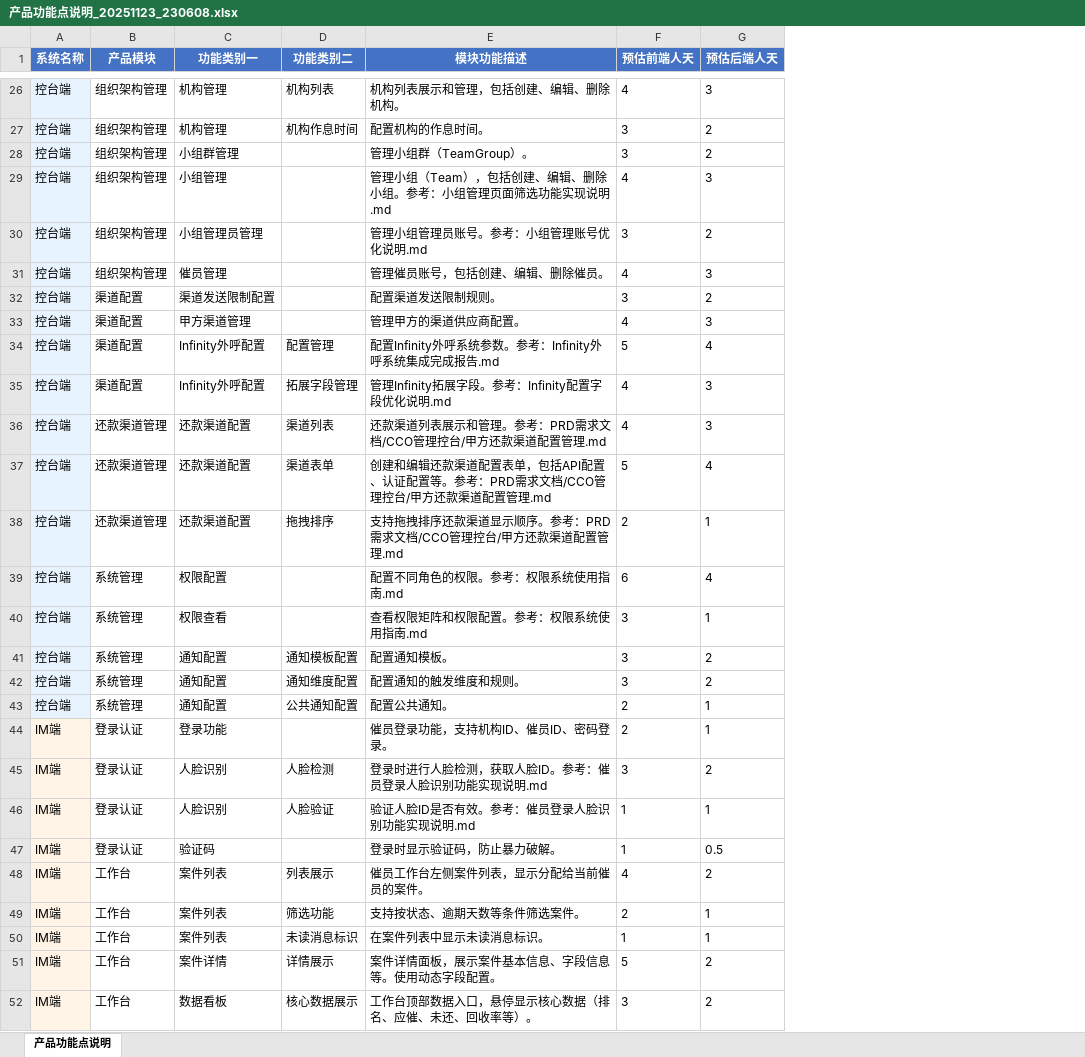
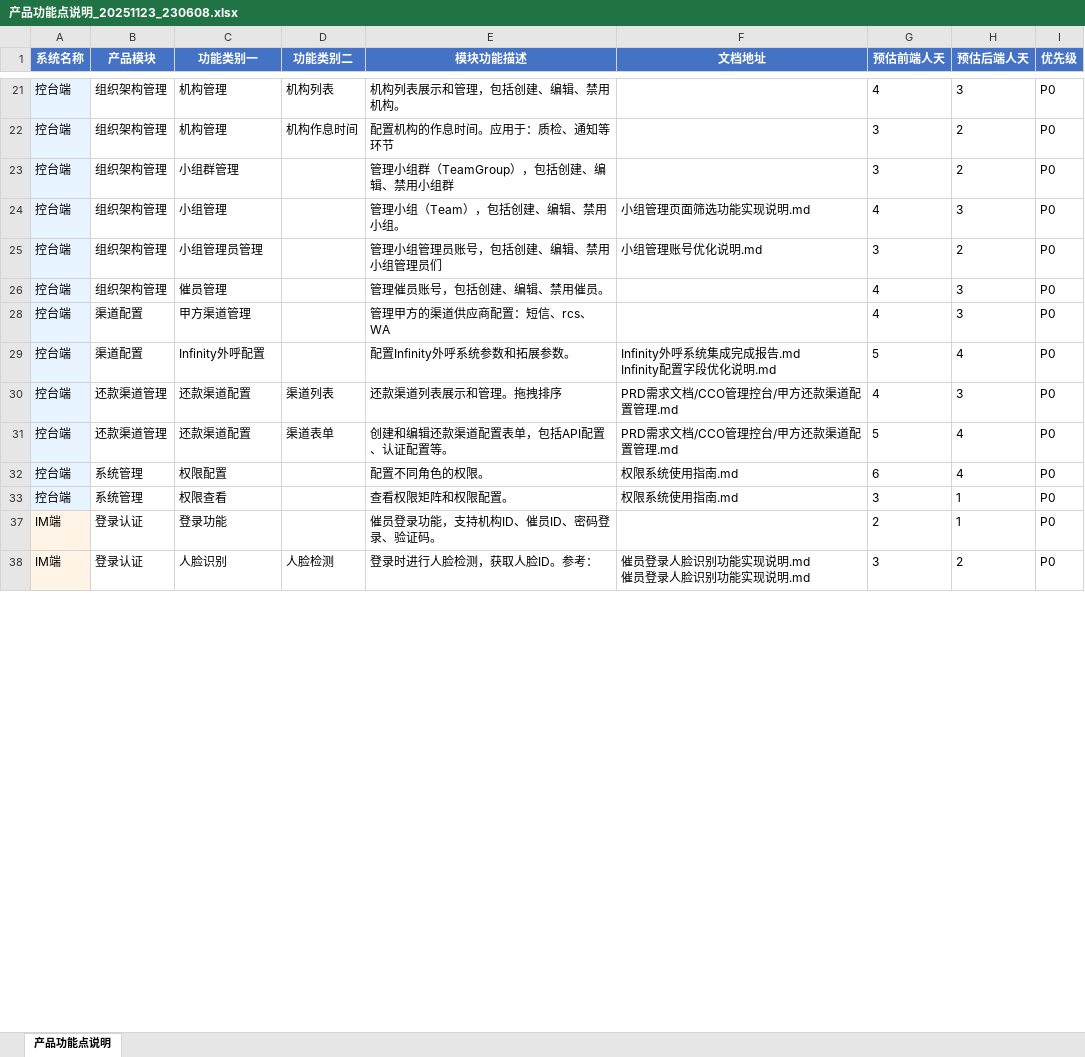
Before and after one commit to zhangyang1014/CollectionONE, an Excel workbook: PRD需求文档/产品功能点说明_20251123_230608.xlsx, sheet 产品功能点说明, drawn as a sheet; only a part is shown, gaps mark what is left out; values as stored, in another font and other column widths than the file's, no borders; removed rows and columns are numbered as before the commit, all else as after; ↵ is a line break in a cell; the diff covers the shown part only; the diff names each change by its address in the sheet, - before the commit and + after, or states it on an @@ line.

```diff
--- a/PRD需求文档/产品功能点说明_20251123_230608.xlsx (sheet 产品功能点说明)
+++ b/PRD需求文档/产品功能点说明_20251123_230608.xlsx (sheet 产品功能点说明)
+column F (文档地址), rows 24-38: 小组管理页面筛选功能实现说明.md | 小组管理账号优化说明.md |  |  | Infinity外呼系统集成完成报告.md ↵ Infinity配置字段优化说明.md | PRD需求文档/CCO管理控台/甲方还款渠道配置管理.md | PRD需求文档/CCO管理控台/甲方还款渠道配置管理.md | 权限系统使用指南.md | 权限系统使用指南.md |  | 催员登录人脸识别功能实现说明.md ↵ 催员登录人脸识别功能实现说明.md
+column I (优先级), rows 21-38: all P0
-E21 (模块功能描述): 机构列表展示和管理，包括创建、编辑、删除机构。
+E21 (模块功能描述): 机构列表展示和管理，包括创建、编辑、禁用机构。
-E22 (模块功能描述): 配置机构的作息时间。
+E22 (模块功能描述): 配置机构的作息时间。应用于：质检、通知等环节
-E23 (模块功能描述): 管理小组群（TeamGroup）。
+E23 (模块功能描述): 管理小组群（TeamGroup），包括创建、编辑、禁用小组群
-E24 (模块功能描述): 管理小组（Team），包括创建、编辑、删除小组。参考：小组管理页面筛选功能实现说明.md
+E24 (模块功能描述): 管理小组（Team），包括创建、编辑、禁用小组。
-E25 (模块功能描述): 管理小组管理员账号。参考：小组管理账号优化说明.md
+E25 (模块功能描述): 管理小组管理员账号，包括创建、编辑、禁用小组管理员们
-E26 (模块功能描述): 管理催员账号，包括创建、编辑、删除催员。
+E26 (模块功能描述): 管理催员账号，包括创建、编辑、禁用催员。
-row 32: 控台端 | 渠道配置 | 渠道发送限制配置 |  | 配置渠道发送限制规则。 | 3 | 2
-E28 (模块功能描述): 管理甲方的渠道供应商配置。
+E28 (模块功能描述): 管理甲方的渠道供应商配置：短信、rcs、WA
-D29 (功能类别二): 配置管理
+D29 (功能类别二): (empty)
-E29 (模块功能描述): 配置Infinity外呼系统参数。参考：Infinity外呼系统集成完成报告.md
+E29 (模块功能描述): 配置Infinity外呼系统参数和拓展参数。
-row 35: 控台端 | 渠道配置 | Infinity外呼配置 | 拓展字段管理 | 管理Infinity拓展字段。参考：Infinity配置字段优化说明.md | 4 | 3
-E30 (模块功能描述): 还款渠道列表展示和管理。参考：PRD需求文档/CCO管理控台/甲方还款渠道配置管理.md
+E30 (模块功能描述): 还款渠道列表展示和管理。拖拽排序
-E31 (模块功能描述): 创建和编辑还款渠道配置表单，包括API配置、认证配置等。参考：PRD需求文档/CCO管理控台/甲方还款渠道配置管理.md
+E31 (模块功能描述): 创建和编辑还款渠道配置表单，包括API配置、认证配置等。
-row 38: 控台端 | 还款渠道管理 | 还款渠道配置 | 拖拽排序 | 支持拖拽排序还款渠道显示顺序。参考：PRD需求文档/CCO管理控台/甲方还款渠道配置管理.md | 2 | 1
-E32 (模块功能描述): 配置不同角色的权限。参考：权限系统使用指南.md
+E32 (模块功能描述): 配置不同角色的权限。
-E33 (模块功能描述): 查看权限矩阵和权限配置。参考：权限系统使用指南.md
+E33 (模块功能描述): 查看权限矩阵和权限配置。
-row 41: 控台端 | 系统管理 | 通知配置 | 通知模板配置 | 配置通知模板。 | 3 | 2
-row 42: 控台端 | 系统管理 | 通知配置 | 通知维度配置 | 配置通知的触发维度和规则。 | 3 | 2
-row 43: 控台端 | 系统管理 | 通知配置 | 公共通知配置 | 配置公共通知。 | 2 | 1
-E37 (模块功能描述): 催员登录功能，支持机构ID、催员ID、密码登录。
+E37 (模块功能描述): 催员登录功能，支持机构ID、催员ID、密码登录、验证码。
-E38 (模块功能描述): 登录时进行人脸检测，获取人脸ID。参考：催员登录人脸识别功能实现说明.md
+E38 (模块功能描述): 登录时进行人脸检测，获取人脸ID。参考：
-row 46: IM端 | 登录认证 | 人脸识别 | 人脸验证 | 验证人脸ID是否有效。参考：催员登录人脸识别功能实现说明.md | 1 | 1
-row 47: IM端 | 登录认证 | 验证码 |  | 登录时显示验证码，防止暴力破解。 | 1 | 0.5
-row 48: IM端 | 工作台 | 案件列表 | 列表展示 | 催员工作台左侧案件列表，显示分配给当前催员的案件。 | 4 | 2
-row 49: IM端 | 工作台 | 案件列表 | 筛选功能 | 支持按状态、逾期天数等条件筛选案件。 | 2 | 1
-row 50: IM端 | 工作台 | 案件列表 | 未读消息标识 | 在案件列表中显示未读消息标识。 | 1 | 1
-row 51: IM端 | 工作台 | 案件详情 | 详情展示 | 案件详情面板，展示案件基本信息、字段信息等。使用动态字段配置。 | 5 | 2
-row 52: IM端 | 工作台 | 数据看板 | 核心数据展示 | 工作台顶部数据入口，悬停显示核心数据（排名、应催、未还、回收率等）。 | 3 | 2
```
Also changed, not shown: 8 added rows, 28 removed rows, 47 edited cells and cell formats elsewhere in this sheet, hidden cells, 47 other files.
